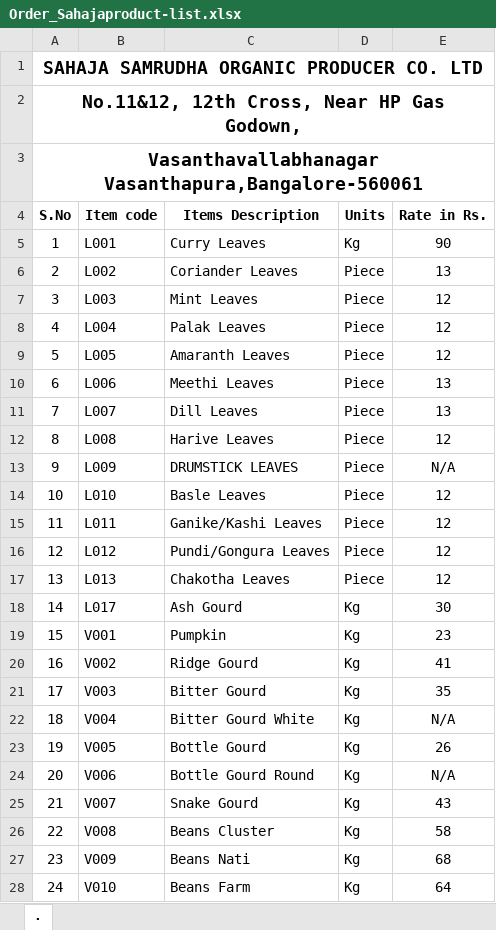
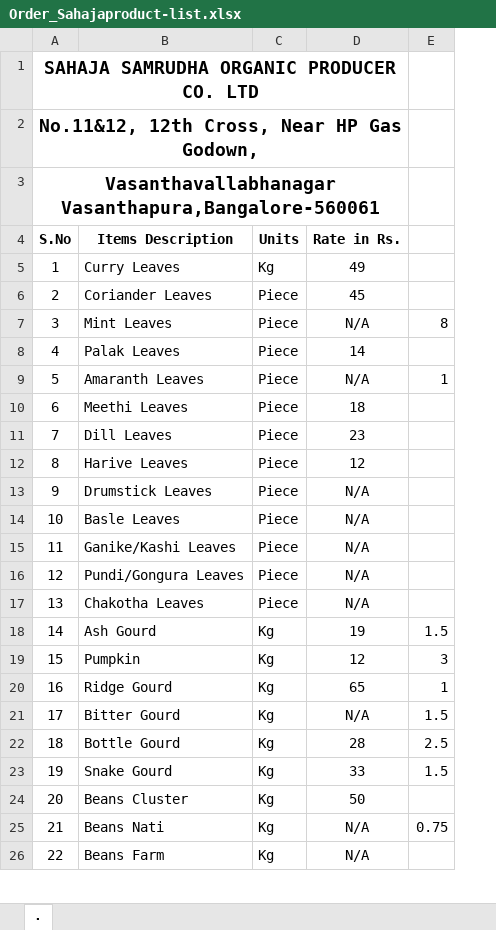
Before and after one commit to Good-Old-Living/webapps, an Excel workbook: ROOT/tmpfiles/Order_Sahajaproduct-list.xlsx, sheet ., drawn as a sheet; only a part is shown; values as stored, in another font and other column widths than the file's, no borders; removed rows and columns are numbered as before the commit, all else as after; the diff covers the shown part only; the diff names each change by its address in the sheet, - before the commit and + after, or states it on an @@ line.

```diff
--- a/ROOT/tmpfiles/Order_Sahajaproduct-list.xlsx (sheet .)
+++ b/ROOT/tmpfiles/Order_Sahajaproduct-list.xlsx (sheet .)
-column B (Item code), rows 5-21: L001 | L002 | L003 | L004 | L005 | L006 | L007 | L008 | L009 | L010 | L011 | L012 | L013 | L017 | V001 | V002 | V003; row 23: V005; rows 25-28: V007 | V008 | V009 | V010
+column E, rows 7-25: 8 |  | 1 |  |  |  |  |  |  |  |  | 1.5 | 3 | 1 | 1.5 | 2.5 | 1.5 |  | 0.75
-D5 (Rate in Rs.): 90
+D5 (Rate in Rs.): 49
-D6 (Rate in Rs.): 13
+D6 (Rate in Rs.): 45
-D7 (Rate in Rs.): 12
+D7 (Rate in Rs.): N/A
-D8 (Rate in Rs.): 12
+D8 (Rate in Rs.): 14
-D9 (Rate in Rs.): 12
+D9 (Rate in Rs.): N/A
-D10 (Rate in Rs.): 13
+D10 (Rate in Rs.): 18
-D11 (Rate in Rs.): 13
+D11 (Rate in Rs.): 23
-B13 (Items Description): DRUMSTICK LEAVES
+B13 (Items Description): Drumstick Leaves
-D14:D17 (Rate in Rs.): 12
+D14:D17 (Rate in Rs.): N/A
-D18 (Rate in Rs.): 30
+D18 (Rate in Rs.): 19
-D19 (Rate in Rs.): 23
+D19 (Rate in Rs.): 12
-D20 (Rate in Rs.): 41
+D20 (Rate in Rs.): 65
-D21 (Rate in Rs.): 35
+D21 (Rate in Rs.): N/A
-row 22: 18 | V004 | Bitter Gourd White | Kg | N/A
@@ column A (S.No) renumbered between rows 22 and 87 @@
-D22 (Rate in Rs.): 26
+D22 (Rate in Rs.): 28
-row 24: 20 | V006 | Bottle Gourd Round | Kg | N/A
-D23 (Rate in Rs.): 43
+D23 (Rate in Rs.): 33
-D24 (Rate in Rs.): 58
+D24 (Rate in Rs.): 50
-D25 (Rate in Rs.): 68
+D25 (Rate in Rs.): N/A
-D26 (Rate in Rs.): 64
+D26 (Rate in Rs.): N/A
```
Also changed, not shown: 9 added rows, 12 removed rows and 51 edited cells elsewhere in this sheet, ROOT/tmpfiles/Order_Arivuproduct-list.xlsx, ROOT/tmpfiles/Sahajaproduct-list.xlsx, 12 other files.
